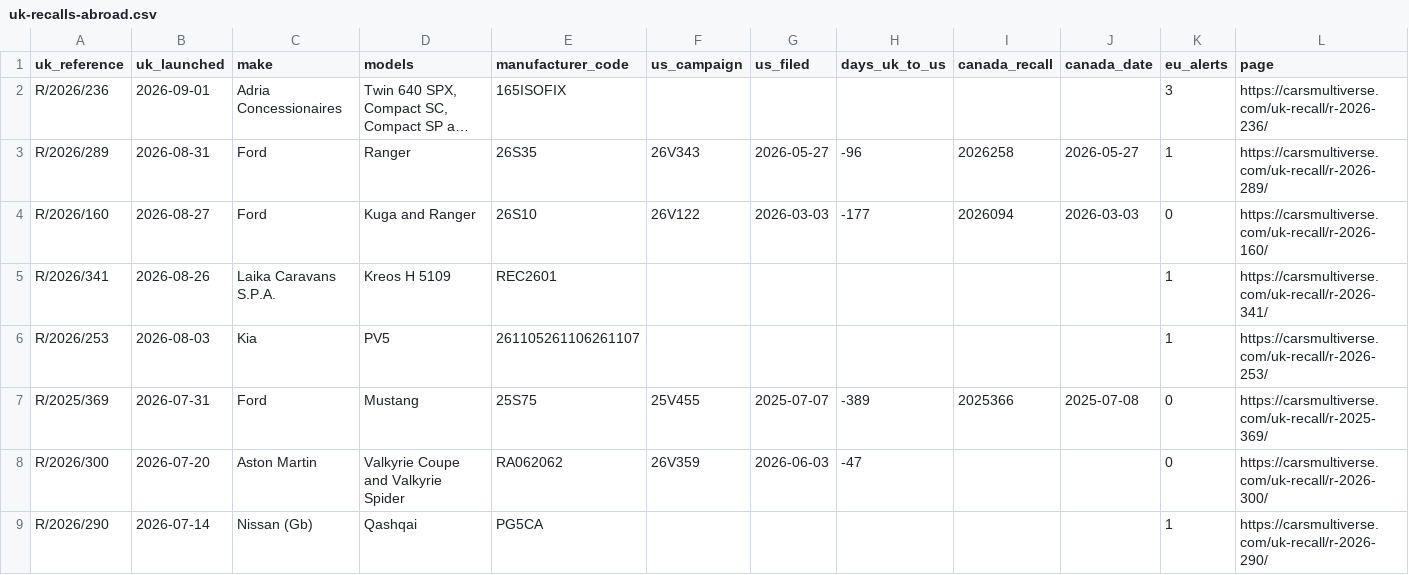
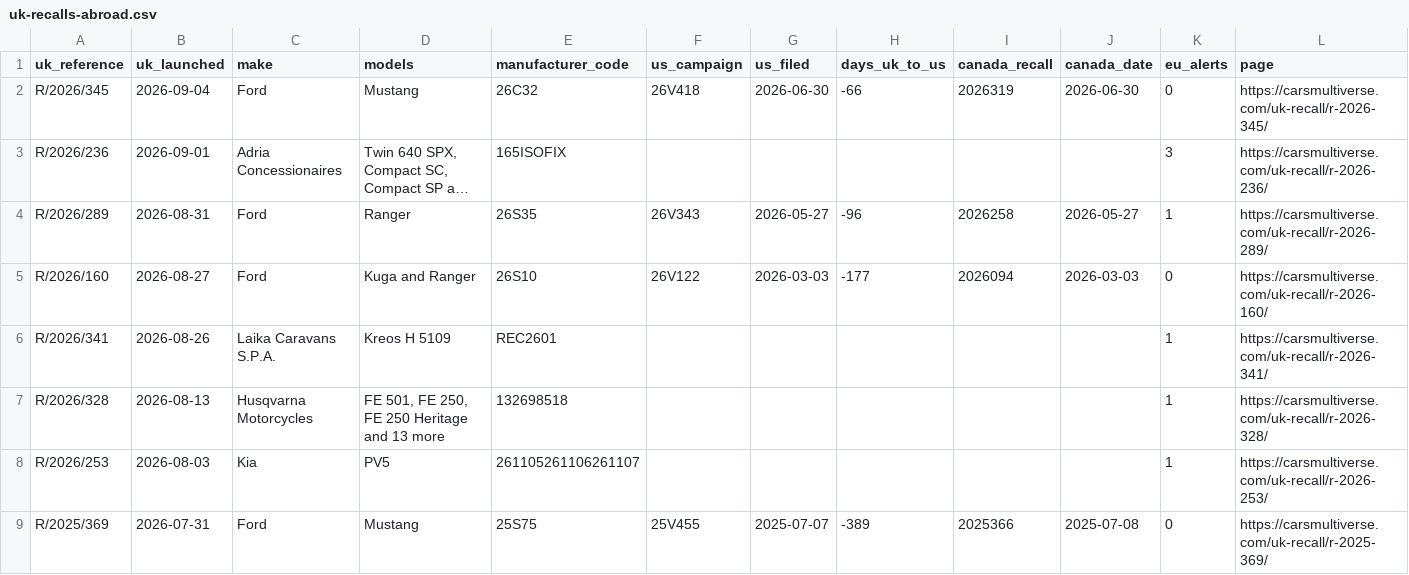
Before and after one commit to multiverseadmin/carsmultiverse-open-data, a CSV file: data/uk-recalls-abroad.csv, drawn as a sheet; only a part is shown; the shorter side is filled out with more unchanged rows; long unchanged cells end in …; the diff names each change by its address in the sheet, - before the commit and + after, or states it on an @@ line.

```diff
--- a/data/uk-recalls-abroad.csv
+++ b/data/uk-recalls-abroad.csv
+row 2: R/2026/345 | 2026-09-04 | Ford | Mustang | 26C32 | 26V418 | 2026-06-30 | -66 | 2026319 | 2026-06-30 | 0 | https://carsmultiverse.com/uk-recall/r-2026-345/
+row 7: R/2026/328 | 2026-08-13 | Husqvarna Motorcycles | FE 501, FE 250, FE 250 Heritage and 13 more | 132698518 |  |  |  |  |  | 1 | https://carsmultiverse.com/uk-recall/r-2026-328/
```
Also changed, not shown: data/recall-notice-fingerprints.csv, data/recall-wording-archive.csv, 26 other files.
